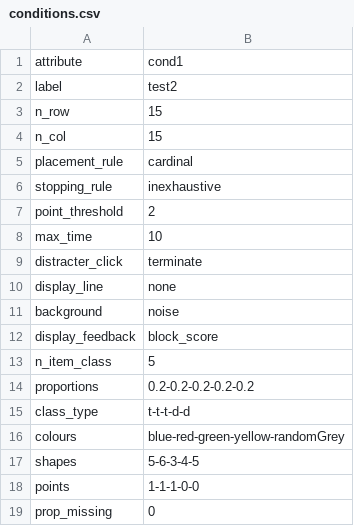
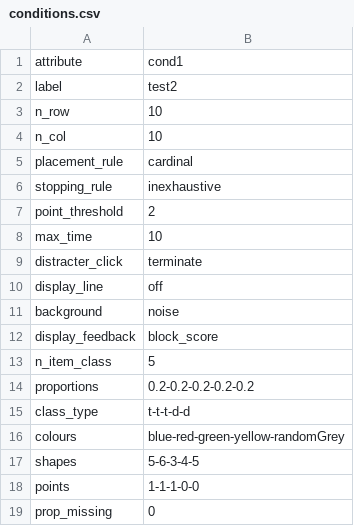
Before and after one commit to scienceanna/visual_foraging_exp, a CSV file: exp_config/multitarg/conditions.csv, drawn as a sheet.

Commit message:
correcting draw line setting for multitarg

```diff
--- a/exp_config/multitarg/conditions.csv
+++ b/exp_config/multitarg/conditions.csv
@@ -2,4 +2,4 @@ attribute,cond1
 label,test2
-n_row,15
-n_col,15
+n_row,10
+n_col,10
 placement_rule,cardinal
@@ -9,3 +9,3 @@ max_time,10
 distracter_click,terminate
-display_line,none
+display_line,off
 background,noise
```
Also changed, not shown: 1 other file.
